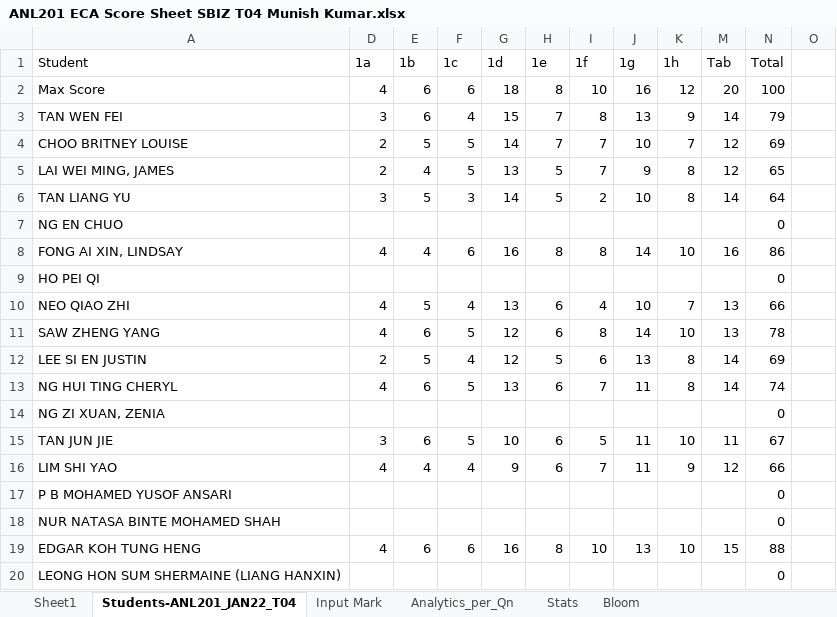
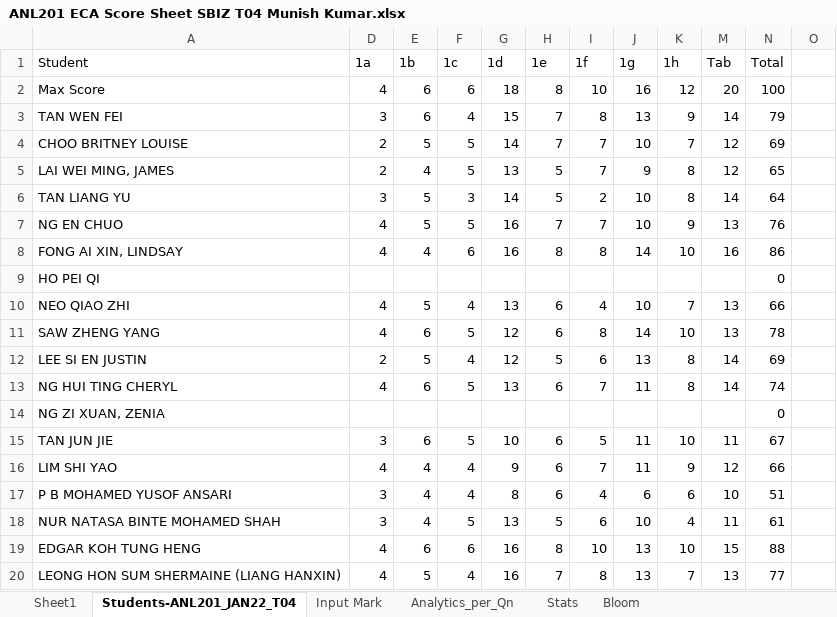
Before and after one commit to munishkumar-gh/munishkumar-gh.github.io, an Excel workbook: SuSS/2022_ANL201_Viz_Biz/4_Assignments/ECA/ANL201 ECA Score Sheet SBIZ T04 Munish Kumar.xlsx, sheet Students-ANL201_JAN22_T04, drawn as a sheet; only a part is shown; values as stored, in another font and other column widths than the file's, no cell formats; the diff covers the shown part only; the diff names each change by its address in the sheet, - before the commit and + after, or states it on an @@ line.

```diff
--- a/SuSS/2022_ANL201_Viz_Biz/4_Assignments/ECA/ANL201 ECA Score Sheet SBIZ T04 Munish Kumar.xlsx (sheet Students-ANL201_JAN22_T04)
+++ b/SuSS/2022_ANL201_Viz_Biz/4_Assignments/ECA/ANL201 ECA Score Sheet SBIZ T04 Munish Kumar.xlsx (sheet Students-ANL201_JAN22_T04)
-D7 (1a): (empty)
+D7 (1a): 4
-E7 (1b): (empty)
+E7 (1b): 5
-F7 (1c): (empty)
+F7 (1c): 5
-G7 (1d): (empty)
+G7 (1d): 16
-H7 (1e): (empty)
+H7 (1e): 7
-I7 (1f): (empty)
+I7 (1f): 7
-J7 (1g): (empty)
+J7 (1g): 10
-K7 (1h): (empty)
+K7 (1h): 9
-M7 (Tab): (empty)
+M7 (Tab): 13
-N7 (Total): 0
+N7 (Total): 76
-D17:D18 (1a): (empty)
+D17:D18 (1a): 3
-E17:E18 (1b): (empty)
+E17:E18 (1b): 4
-F17 (1c): (empty)
+F17 (1c): 4
-G17 (1d): (empty)
+G17 (1d): 8
-H17 (1e): (empty)
+H17 (1e): 6
-I17 (1f): (empty)
+I17 (1f): 4
-J17 (1g): (empty)
+J17 (1g): 6
-K17 (1h): (empty)
+K17 (1h): 6
-M17 (Tab): (empty)
+M17 (Tab): 10
-N17 (Total): 0
+N17 (Total): 51
-F18 (1c): (empty)
+F18 (1c): 5
-G18 (1d): (empty)
+G18 (1d): 13
-H18 (1e): (empty)
+H18 (1e): 5
-I18 (1f): (empty)
+I18 (1f): 6
-J18 (1g): (empty)
+J18 (1g): 10
-K18 (1h): (empty)
+K18 (1h): 4
-M18 (Tab): (empty)
+M18 (Tab): 11
-N18 (Total): 0
+N18 (Total): 61
-D20 (1a): (empty)
+D20 (1a): 4
-E20 (1b): (empty)
+E20 (1b): 5
-F20 (1c): (empty)
+F20 (1c): 4
-G20 (1d): (empty)
+G20 (1d): 16
-H20 (1e): (empty)
+H20 (1e): 7
-I20 (1f): (empty)
+I20 (1f): 8
-J20 (1g): (empty)
+J20 (1g): 13
-K20 (1h): (empty)
+K20 (1h): 7
-M20 (Tab): (empty)
+M20 (Tab): 13
-N20 (Total): 0
+N20 (Total): 77
```
Also changed, not shown: 30 edited cells elsewhere in this sheet, sheet Analytics_per_Qn, sheet Stats, sheet Bloom, sheet Sheet1, sheet Input Mark, cell formats, hidden cells, charts or pictures, 5 other files.
